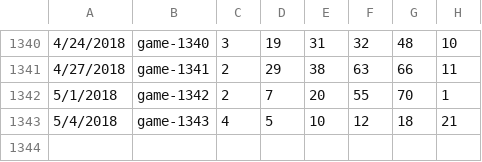
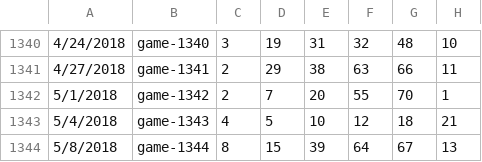
Before and after one commit to orneryhippo/casting, a CSV file: data/mega.csv, drawn as a sheet; only a part is shown, gaps mark what is left out; the diff names each change by its address in the sheet, - before the commit and + after, or states it on an @@ line.

Commit message:
new data

```diff
--- a/data/mega.csv
+++ b/data/mega.csv
+row 1344: 5/8/2018 | game-1344 | 8 | 15 | 39 | 64 | 67 | 13
```
Also changed, not shown: data/pball.csv, data/sball.csv, 3 other files.
